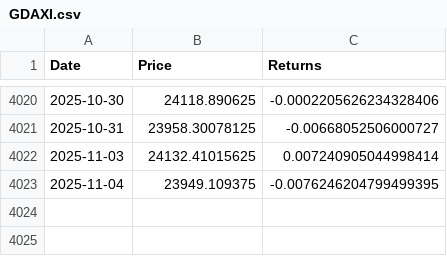
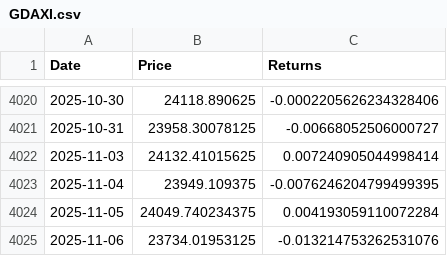
Before and after one commit to jeansimon18/-tude-de-cas-1-, a CSV file: data/GDAXI.csv, drawn as a sheet; only a part is shown, gaps mark what is left out; the diff names each change by its address in the sheet, - before the commit and + after, or states it on an @@ line.

```diff
--- a/data/GDAXI.csv
+++ b/data/GDAXI.csv
+row 4024: 2025-11-05 | 24049.740234375 | 0.004193059110072284
+row 4025: 2025-11-06 | 23734.01953125 | -0.013214753262531076
```
Also changed, not shown: data/GSPC.csv, data/HSI.csv, 13 other files.
